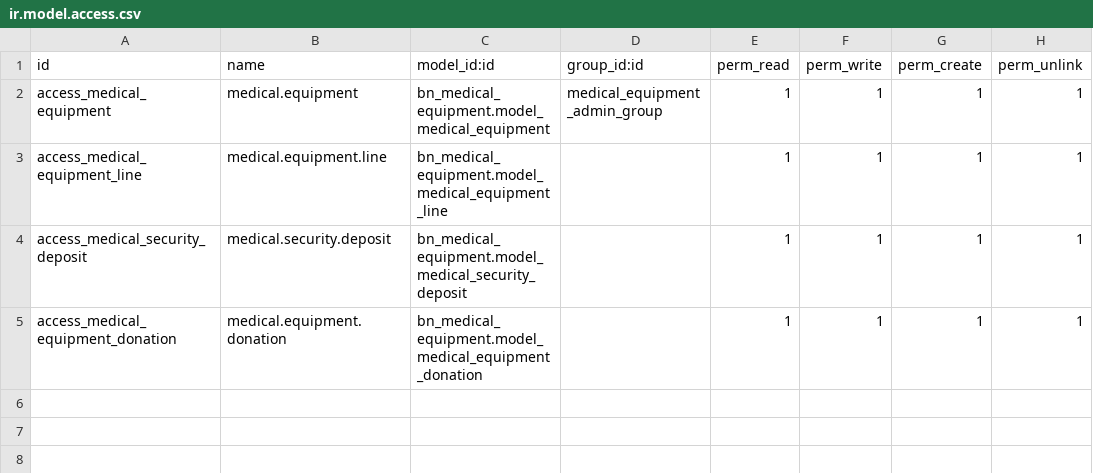
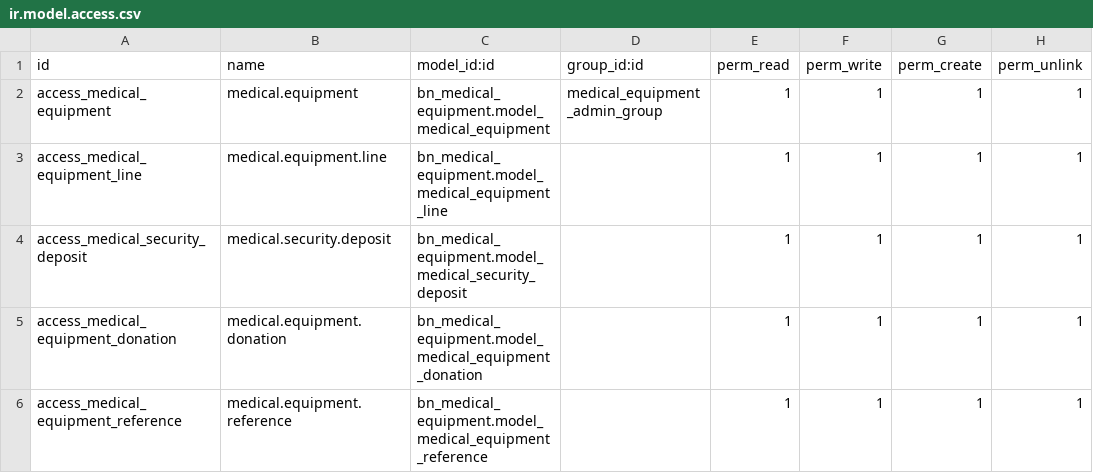
Before and after one commit to Saylani-Welfare-Trust/swit-odoo, a CSV file: custom-addons/bn_medical_equipment/security/ir.model.access.csv, drawn as a sheet; the diff names each change by its address in the sheet, - before the commit and + after, or states it on an @@ line.

```diff
--- a/custom-addons/bn_medical_equipment/security/ir.model.access.csv
+++ b/custom-addons/bn_medical_equipment/security/ir.model.access.csv
+row 6: access_medical_equipment_reference | medical.equipment.reference | bn_medical_equipment.model_medical_equipment_reference |  | 1 | 1 | 1 | 1
```
Also changed, not shown: 6 other files.
